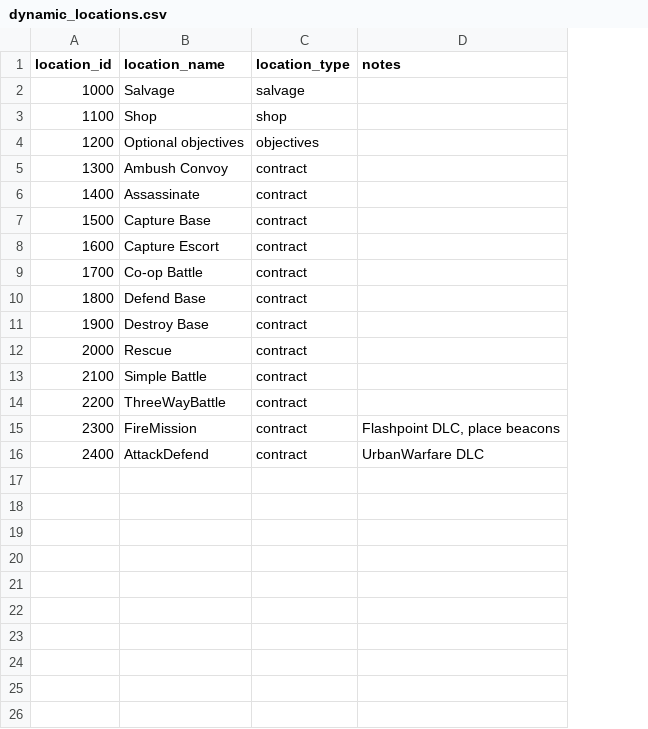
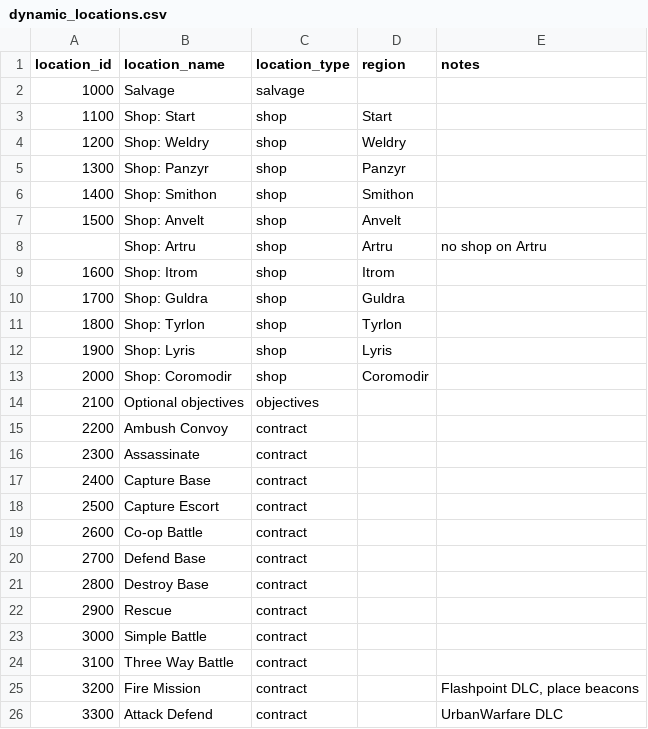
Before and after one commit to YoshiMCF/Archipelago, a CSV file: worlds/battletech/data/dynamic_locations.csv, drawn as a sheet; addresses are those after the commit; the diff names each change by its address in the sheet, - before the commit and + after, or states it on an @@ line.

Commit message:
Hooked up location data
Regions are pulled from location data, though they might need to move into their own csv in the future
Moved files and imports around
Dynamic locations are expanded
Shops are split out per region
Generation still fails because locations are not yet assigned to regions.

```diff
--- a/worlds/battletech/data/dynamic_locations.csv
+++ b/worlds/battletech/data/dynamic_locations.csv
+column D (region), rows 3-7: Start | Weldry | Panzyr | Smithon | Anvelt; rows 9-13: Itrom | Guldra | Tyrlon | Lyris | Coromodir
-B3 (location_name): Shop
+B3 (location_name): Shop: Start
-B4 (location_name): Optional objectives
+B4 (location_name): Shop: Weldry
-C4 (location_type): objectives
+C4 (location_type): shop
-B5 (location_name): Ambush Convoy
+B5 (location_name): Shop: Panzyr
-C5:C7 (location_type): contract
+C5:C7 (location_type): shop
-B6 (location_name): Assassinate
+B6 (location_name): Shop: Smithon
-B7 (location_name): Capture Base
+B7 (location_name): Shop: Anvelt
+row 8:  | Shop: Artru | shop | Artru | no shop on Artru
-B9 (location_name): Capture Escort
+B9 (location_name): Shop: Itrom
-C9:C13 (location_type): contract
+C9:C13 (location_type): shop
-B10 (location_name): Co-op Battle
+B10 (location_name): Shop: Guldra
-B11 (location_name): Defend Base
+B11 (location_name): Shop: Tyrlon
-B12 (location_name): Destroy Base
+B12 (location_name): Shop: Lyris
-B13 (location_name): Rescue
+B13 (location_name): Shop: Coromodir
-B14 (location_name): Simple Battle
+B14 (location_name): Optional objectives
-C14 (location_type): contract
+C14 (location_type): objectives
-B15 (location_name): ThreeWayBattle
+B15 (location_name): Ambush Convoy
-B16 (location_name): FireMission
+B16 (location_name): Assassinate
-E16 (notes): Flashpoint DLC, place beacons
+E16 (notes): (empty)
-B17 (location_name): AttackDefend
+B17 (location_name): Capture Base
-E17 (notes): UrbanWarfare DLC
+E17 (notes): (empty)
+row 18: 2500 | Capture Escort | contract
+row 19: 2600 | Co-op Battle | contract
+row 20: 2700 | Defend Base | contract
+row 21: 2800 | Destroy Base | contract
+row 22: 2900 | Rescue | contract
+row 23: 3000 | Simple Battle | contract
+row 24: 3100 | Three Way Battle | contract
+row 25: 3200 | Fire Mission | contract |  | Flashpoint DLC, place beacons
+row 26: 3300 | Attack Defend | contract |  | UrbanWarfare DLC
```
Also changed, not shown: 7 other files.
